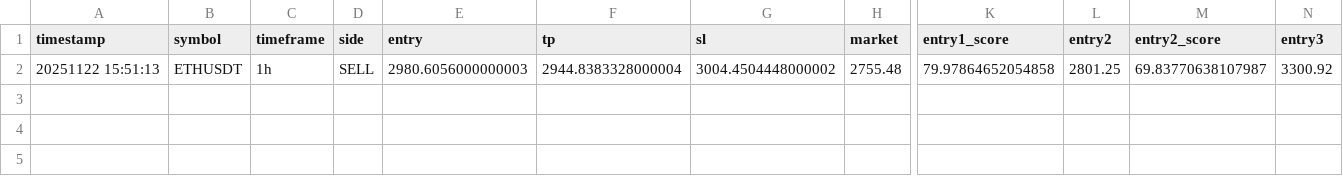
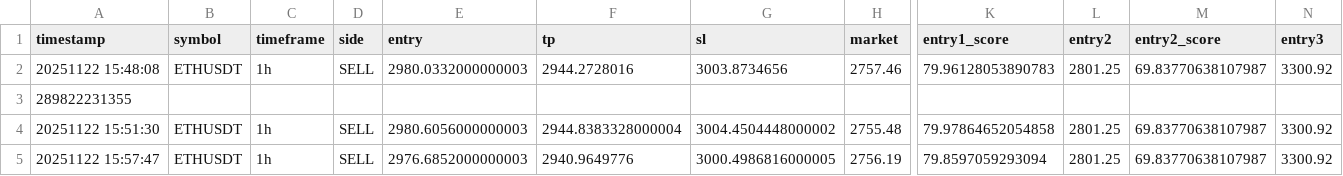
Before and after one commit to HuyTon/python-crypto-pyramid-timeframe-predictor, a CSV file: data/prediction_history.csv, drawn as a sheet; only a part is shown, gaps mark what is left out; addresses are those after the commit; rows hold the shown columns only; the diff names each change by its address in the sheet, - before the commit and + after, or states it on an @@ line.

```diff
--- a/data/prediction_history.csv
+++ b/data/prediction_history.csv
+row 2: 20251122 15:48:08 | ETHUSDT | 1h | SELL | 2980.0332000000003 | 2944.2728016 | 3003.8734656 | 2757.46 | 79.96128053890783 | 2801.25 | 69.83770638107987 | 3300.92
+row 3: 289822231355
-A4 (timestamp): 20251122 15:51:13
+A4 (timestamp): 20251122 15:51:30
+row 5: 20251122 15:57:47 | ETHUSDT | 1h | SELL | 2976.6852000000003 | 2940.9649776 | 3000.4986816000005 | 2756.19 | 79.8597059293094 | 2801.25 | 69.83770638107987 | 3300.92
```
Also changed, not shown: 2 other files.
